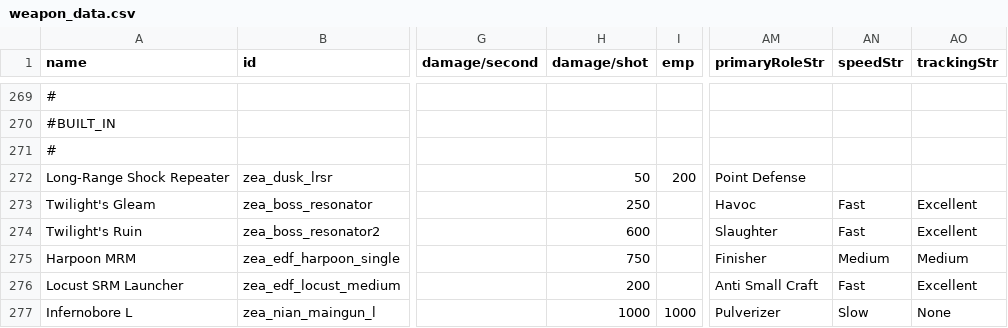
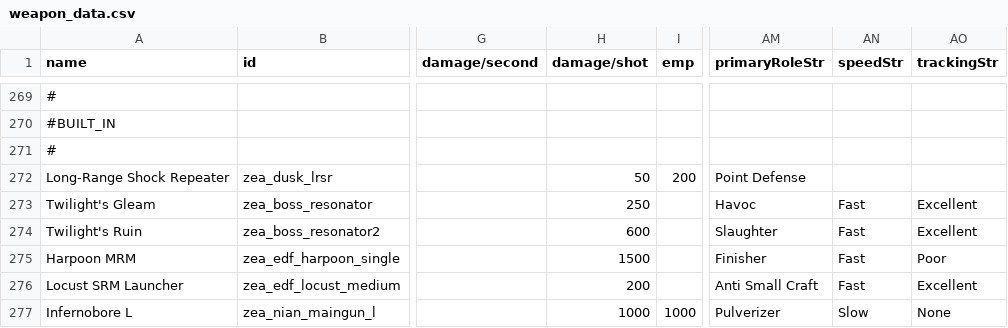
Before and after one commit to Dal-041/Knights_of_Ludd, a CSV file: data/weapons/weapon_data.csv, drawn as a sheet; only a part is shown, gaps mark what is left out; the diff names each change by its address in the sheet, - before the commit and + after, or states it on an @@ line.

```diff
--- a/data/weapons/weapon_data.csv
+++ b/data/weapons/weapon_data.csv
-H275 (damage/shot): 750
+H275 (damage/shot): 1500
-AN275 (speedStr): Medium
+AN275 (speedStr): Fast
-AO275 (trackingStr): Medium
+AO275 (trackingStr): Poor
```
Also changed, not shown: 5 other files.
